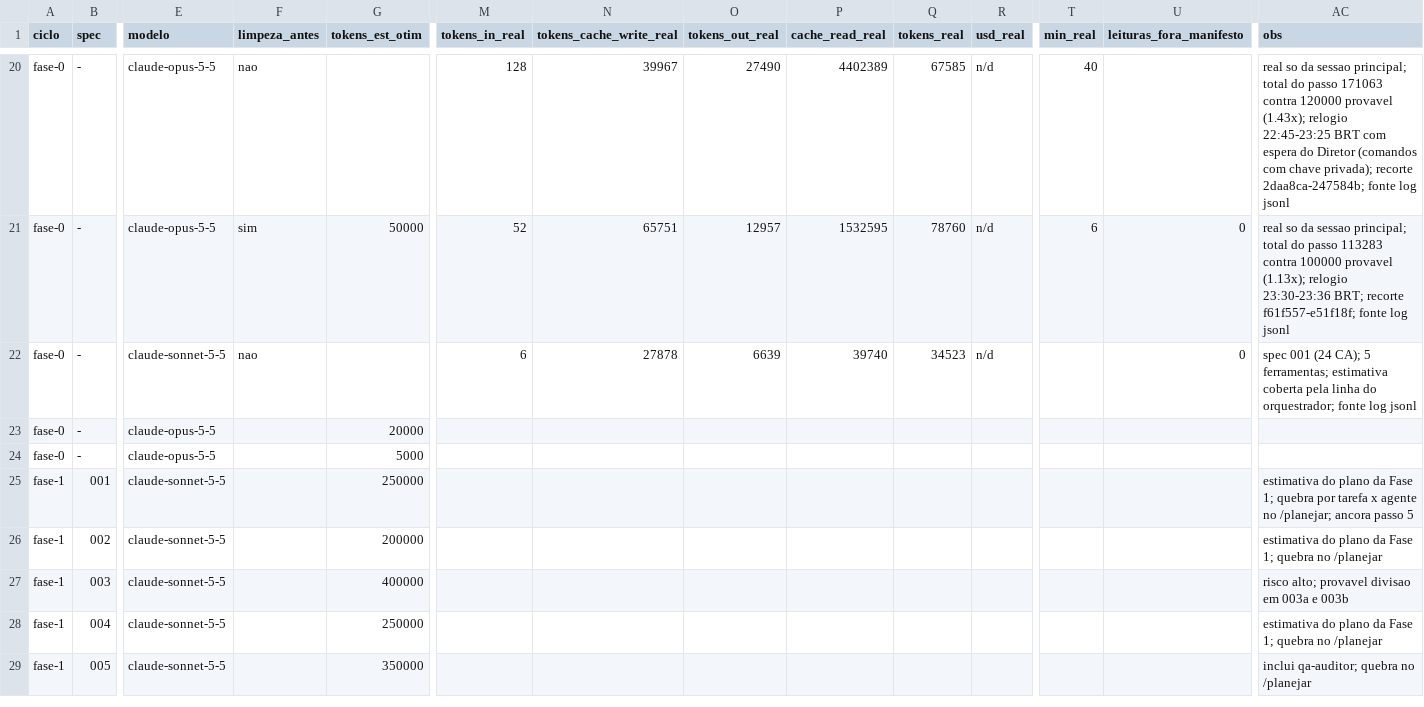
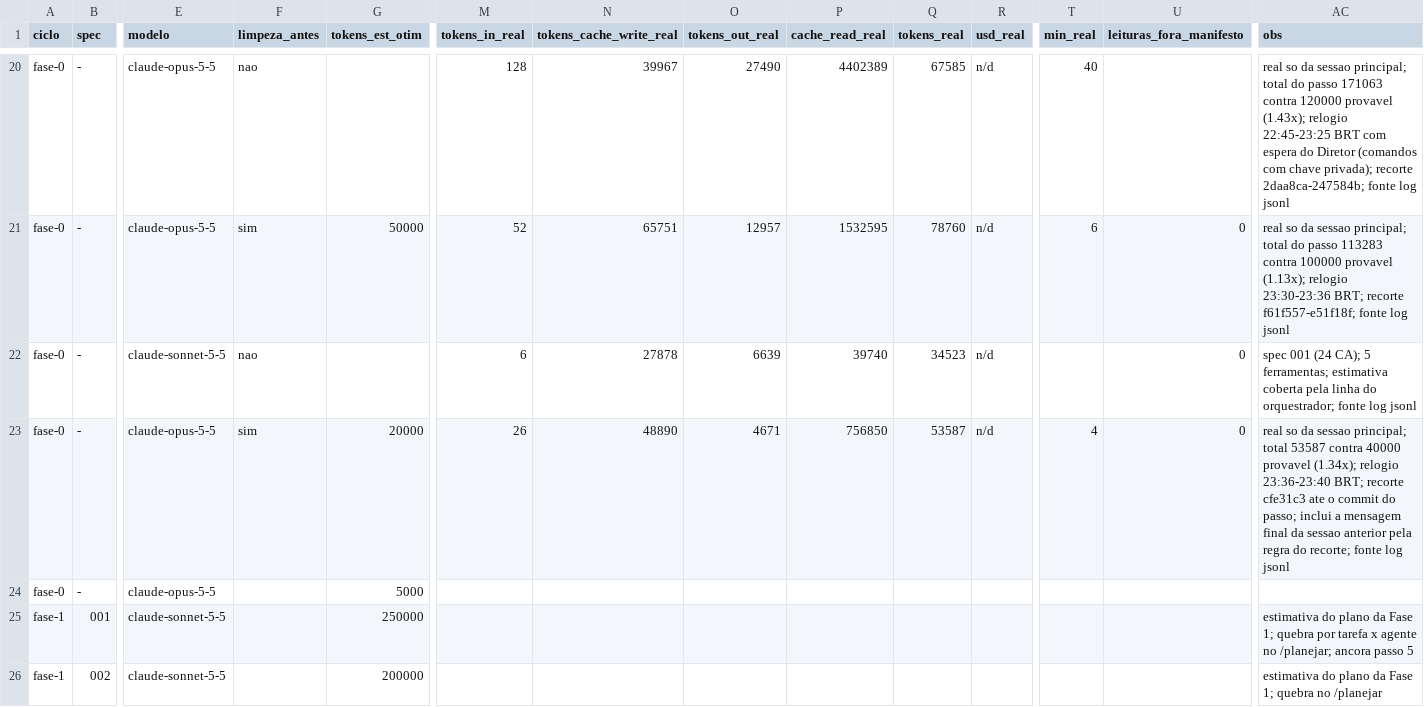
Before and after one commit to axmbo/sudoku-pwa, a CSV file: docs/process/metrics.csv, drawn as a sheet; only a part is shown, gaps mark what is left out; the shorter side is filled out with more unchanged rows; the diff names each change by its address in the sheet, - before the commit and + after, or states it on an @@ line.

```diff
--- a/docs/process/metrics.csv
+++ b/docs/process/metrics.csv
-F23 (limpeza_antes): (empty)
+F23 (limpeza_antes): sim
-M23 (tokens_in_real): (empty)
+M23 (tokens_in_real): 26
-N23 (tokens_cache_write_real): (empty)
+N23 (tokens_cache_write_real): 48890
-O23 (tokens_out_real): (empty)
+O23 (tokens_out_real): 4671
-P23 (cache_read_real): (empty)
+P23 (cache_read_real): 756850
-Q23 (tokens_real): (empty)
+Q23 (tokens_real): 53587
-R23 (usd_real): (empty)
+R23 (usd_real): n/d
-T23 (min_real): (empty)
+T23 (min_real): 4
-U23 (leituras_fora_manifesto): (empty)
+U23 (leituras_fora_manifesto): 0
-AC23 (obs): (empty)
+AC23 (obs): real so da sessao principal; total 53587 contra 40000 provavel (1.34x); relogio 23:36-23:40 BRT; recorte cfe31c3 ate o commit do passo; inclui a mensagem final da sessao anterior pela regra do recorte; fonte log jsonl
```
Also changed, not shown: 1 other file.
